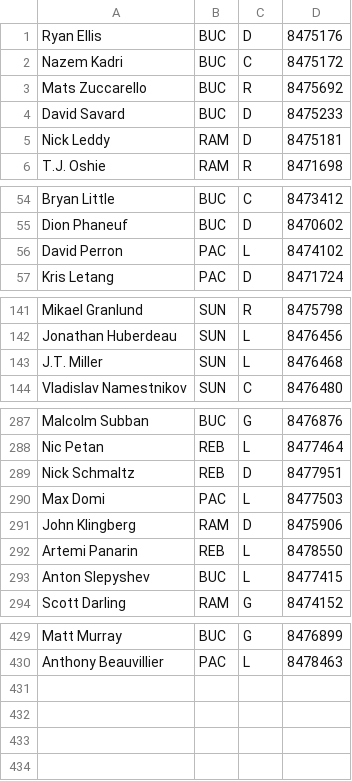
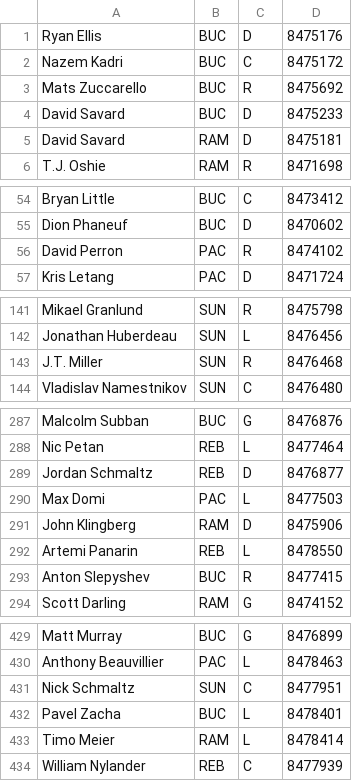
Before and after one commit to SunsHC/NCHLStats, a CSV file: NCHLStats/bin/Debug/DB NCHL.csv, drawn as a sheet; only a part is shown, gaps mark what is left out; the diff covers the shown part only.

```diff
--- a/NCHLStats/bin/Debug/DB NCHL.csv
+++ b/NCHLStats/bin/Debug/DB NCHL.csv
@@ -4,3 +4,3 @@ Mats Zuccarello,BUC,R,8475692
 David Savard,BUC,D,8475233
-Nick Leddy,RAM,D,8475181
+David Savard,RAM,D,8475181
 T.J. Oshie,RAM,R,8471698
@@ -55,3 +55,3 @@ Bryan Little,BUC,C,8473412
 Dion Phaneuf,BUC,D,8470602
-David Perron,PAC,L,8474102
+David Perron,PAC,R,8474102
 Kris Letang,PAC,D,8471724
@@ -142,3 +142,3 @@ Mikael Granlund,SUN,R,8475798
 Jonathan Huberdeau,SUN,L,8476456
-J.T. Miller,SUN,L,8476468
+J.T. Miller,SUN,R,8476468
 Vladislav Namestnikov,SUN,C,8476480
@@ -288,3 +288,3 @@ Malcolm Subban,BUC,G,8476876
 Nic Petan,REB,L,8477464
-Nick Schmaltz,REB,D,8477951
+Jordan Schmaltz,REB,D,8476877
 Max Domi,PAC,L,8477503
@@ -292,3 +292,3 @@ John Klingberg,RAM,D,8475906
 Artemi Panarin,REB,L,8478550
-Anton Slepyshev,BUC,L,8477415
+Anton Slepyshev,BUC,R,8477415
 Scott Darling,RAM,G,8474152
@@ -430 +430,5 @@ Matt Murray,BUC,G,8476899
 Anthony Beauvillier,PAC,L,8478463
+Nick Schmaltz,SUN,C,8477951
+Pavel Zacha,BUC,L,8478401
+Timo Meier,RAM,L,8478414
+William Nylander,REB,C,8477939
```
Also changed, not shown: 1 edited cell elsewhere in this file, 42 other files.
